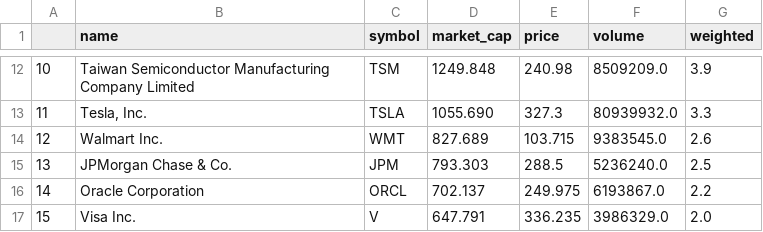
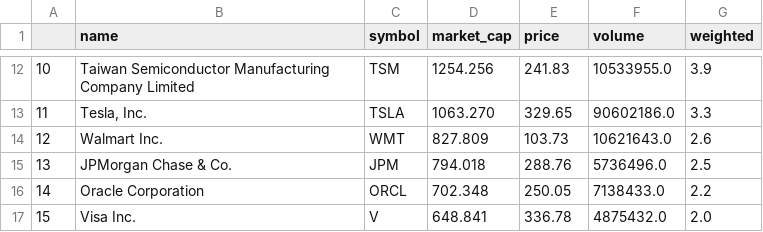
Before and after one commit to Ifrit-Fire/Custom-Indexes, a CSV file: indexes/top50-min2/2025-08-08.csv, drawn as a sheet; only a part is shown, gaps mark what is left out; the diff covers the shown part only.

```diff
--- a/indexes/top50-min2/2025-08-08.csv
+++ b/indexes/top50-min2/2025-08-08.csv
@@ -12,6 +12,6 @@
-10,Taiwan Semiconductor Manufacturing Company Limited,TSM,1249.848,240.98,8509209.0,3.9
-11,"Tesla, Inc.",TSLA,1055.690,327.3,80939932.0,3.3
-12,Walmart Inc.,WMT,827.689,103.715,9383545.0,2.6
-13,JPMorgan Chase & Co.,JPM,793.303,288.5,5236240.0,2.5
-14,Oracle Corporation,ORCL,702.137,249.975,6193867.0,2.2
-15,Visa Inc.,V,647.791,336.235,3986329.0,2.0
+10,Taiwan Semiconductor Manufacturing Company Limited,TSM,1254.256,241.83,10533955.0,3.9
+11,"Tesla, Inc.",TSLA,1063.270,329.65,90602186.0,3.3
+12,Walmart Inc.,WMT,827.809,103.73,10621643.0,2.6
+13,JPMorgan Chase & Co.,JPM,794.018,288.76,5736496.0,2.5
+14,Oracle Corporation,ORCL,702.348,250.05,7138433.0,2.2
+15,Visa Inc.,V,648.841,336.78,4875432.0,2.0
```
Also changed, not shown: 32 edited cells elsewhere in this file, indexes/top100-min1/2025-08-08.csv, 4 other files.
